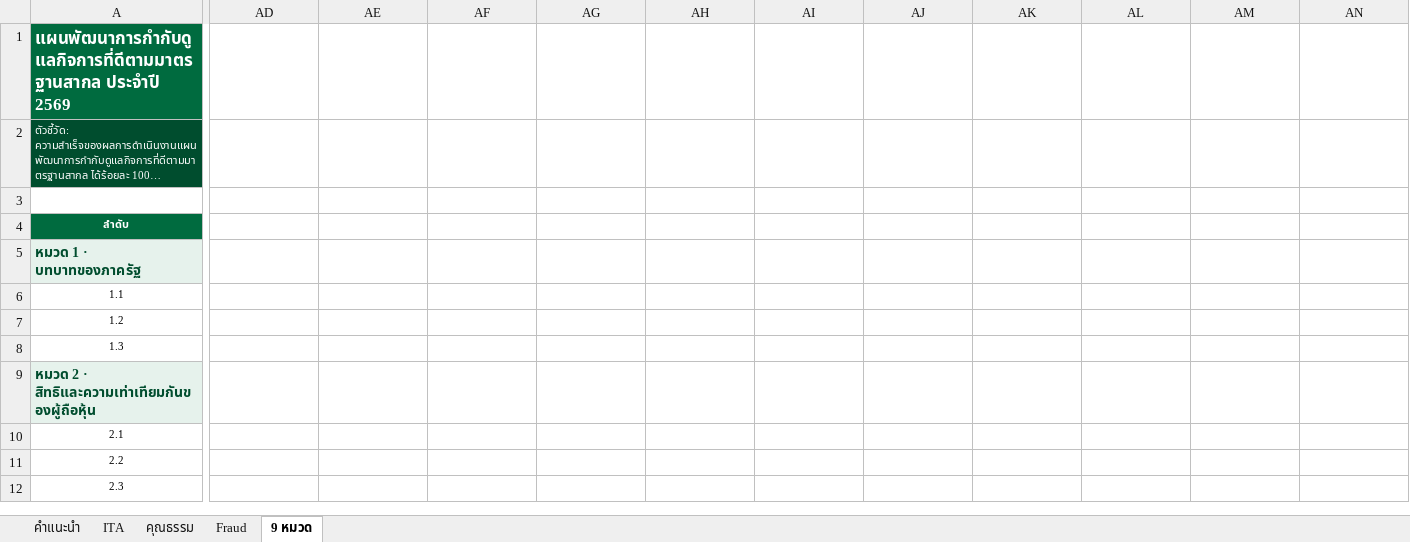
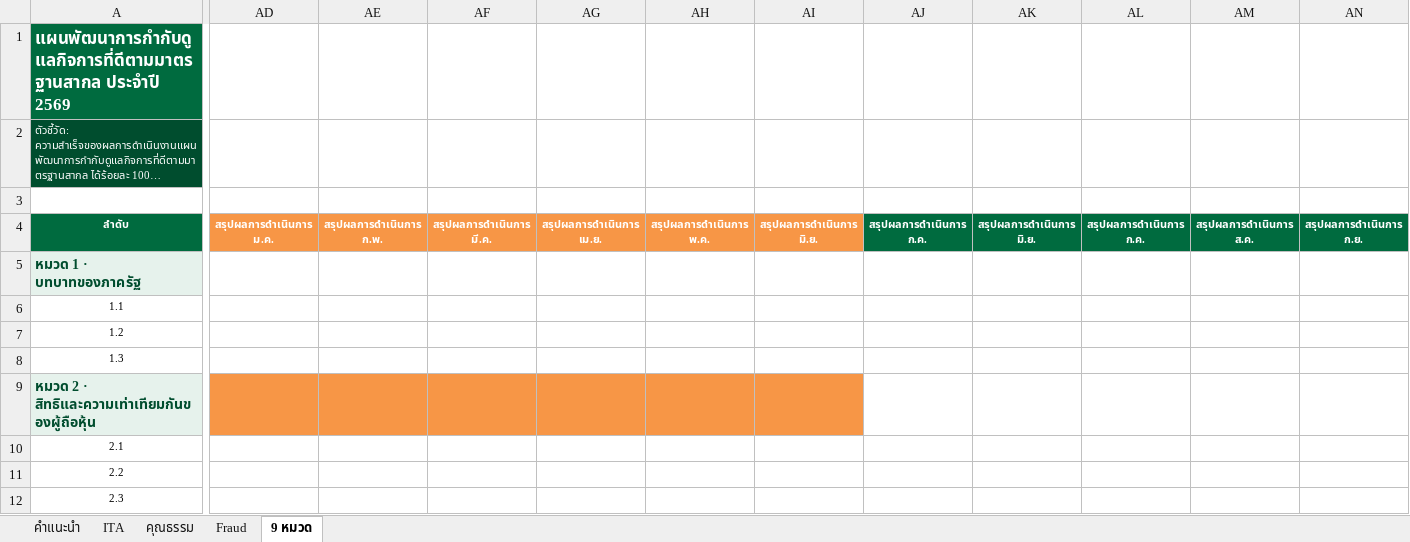
Before and after one commit to atomnet18-lang/cg-dashboard-2569, an Excel workbook: CG_2569_บันทึกผลจริง_template.xlsx, sheet 9 หมวด, drawn as a sheet; only a part is shown, gaps mark what is left out; long unchanged cells end in …; values as stored, in another font and other column widths than the file's, no borders; the diff covers the shown part only; the diff names each change by its address in the sheet, - before the commit and + after, or states it on an @@ line.

```diff
--- a/CG_2569_บันทึกผลจริง_template.xlsx (sheet 9 หมวด)
+++ b/CG_2569_บันทึกผลจริง_template.xlsx (sheet 9 หมวด)
-AD4: (empty)
+AD4: สรุปผลการดำเนินการ ม.ค.
-AD4:AI4 fill: none
+AD4:AI4 fill: #F79646
-AE4: (empty)
+AE4: สรุปผลการดำเนินการ ก.พ.
-AF4: (empty)
+AF4: สรุปผลการดำเนินการ มี.ค.
-AG4: (empty)
+AG4: สรุปผลการดำเนินการ เม.ย.
-AH4: (empty)
+AH4: สรุปผลการดำเนินการ พ.ค.
-AI4: (empty)
+AI4: สรุปผลการดำเนินการ มิ.ย.
-AJ4: (empty)
+AJ4: สรุปผลการดำเนินการ ก.ค.
-AJ4:AN4 fill: none
+AJ4:AN4 fill: #006B3F
-AK4: (empty)
+AK4: สรุปผลการดำเนินการ มิ.ย.
-AL4: (empty)
+AL4: สรุปผลการดำเนินการ ก.ค.
-AM4: (empty)
+AM4: สรุปผลการดำเนินการ ส.ค.
-AN4: (empty)
+AN4: สรุปผลการดำเนินการ ก.ย.
-AD9:AI9 fill: none
+AD9:AI9 fill: #F79646
```
Also changed, not shown: 2 edited cells and cell formats elsewhere in this sheet, sheet คุณธรรม, sheet ITA, sheet Fraud, 1 other file.
